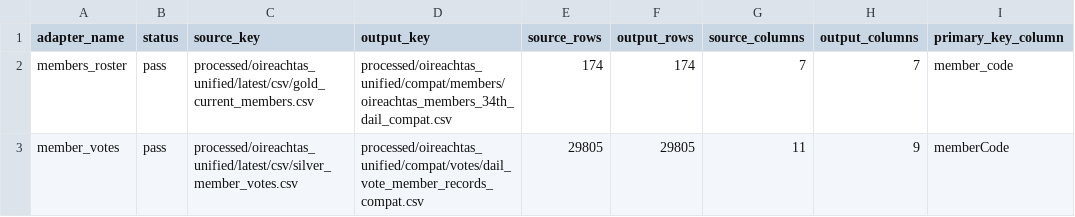
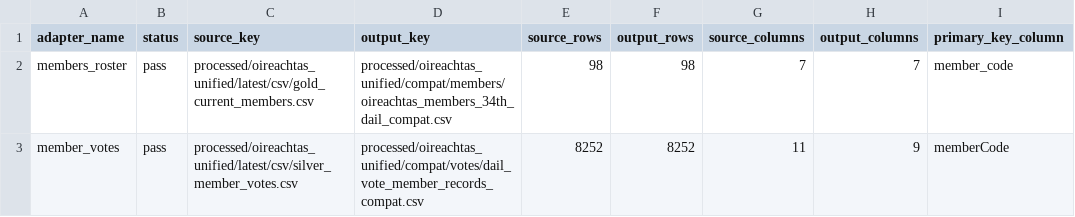
Before and after one commit to eirepolitic/eirepolitic-data-pipeline, a CSV file: review/compat_downstream_adapters/latest/sample.csv, drawn as a sheet; only a part is shown; the diff names each change by its address in the sheet, - before the commit and + after, or states it on an @@ line.

```diff
--- a/review/compat_downstream_adapters/latest/sample.csv
+++ b/review/compat_downstream_adapters/latest/sample.csv
-E2 (source_rows): 174
+E2 (source_rows): 98
-F2 (output_rows): 174
+F2 (output_rows): 98
-E3 (source_rows): 29805
+E3 (source_rows): 8252
-F3 (output_rows): 29805
+F3 (output_rows): 8252
```
Also changed, not shown: 4 other files.
